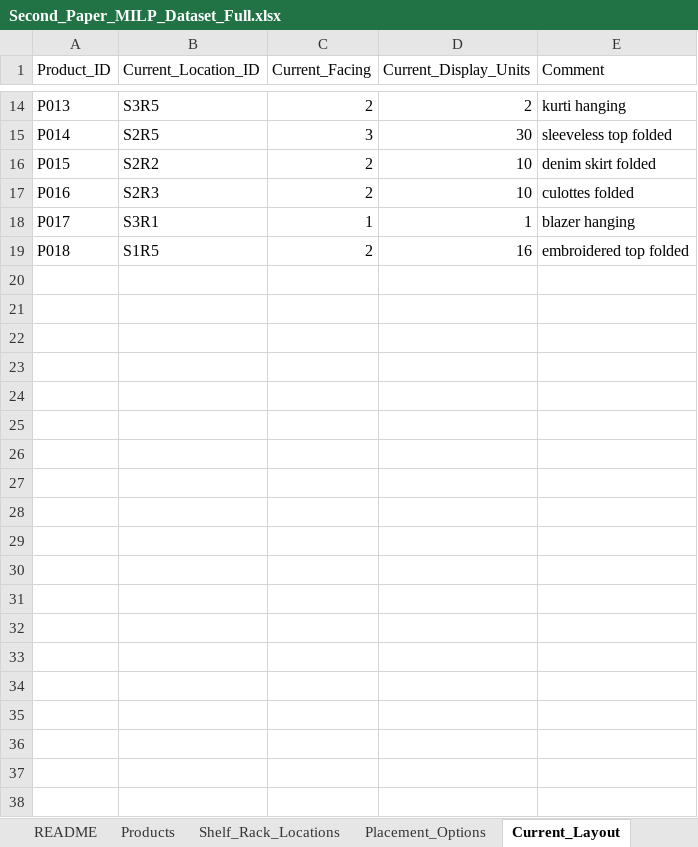
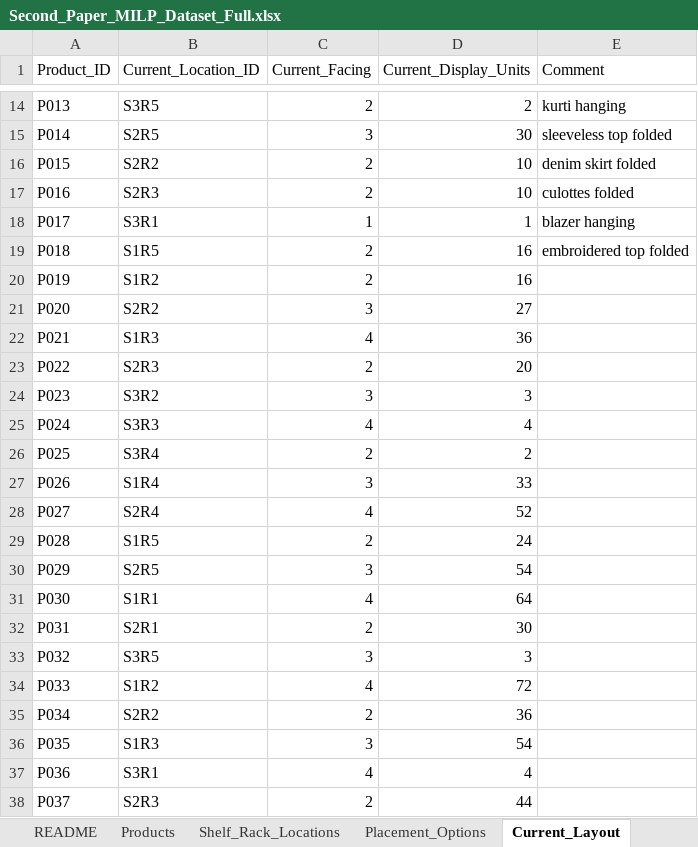
Before and after one commit to dark-mind-x/shelf_milp_optimizer, an Excel workbook: data/Second_Paper_MILP_Dataset_Full.xlsx, sheet Current_Layout, drawn as a sheet; only a part is shown, gaps mark what is left out; values as stored, in another font and other column widths than the file's, no borders; the diff covers the shown part only; the diff names each change by its address in the sheet, - before the commit and + after, or states it on an @@ line.

```diff
--- a/data/Second_Paper_MILP_Dataset_Full.xlsx (sheet Current_Layout)
+++ b/data/Second_Paper_MILP_Dataset_Full.xlsx (sheet Current_Layout)
+row 20: P019 | S1R2 | 2 | 16
+row 21: P020 | S2R2 | 3 | 27
+row 22: P021 | S1R3 | 4 | 36
+row 23: P022 | S2R3 | 2 | 20
+row 24: P023 | S3R2 | 3 | 3
+row 25: P024 | S3R3 | 4 | 4
+row 26: P025 | S3R4 | 2 | 2
+row 27: P026 | S1R4 | 3 | 33
+row 28: P027 | S2R4 | 4 | 52
+row 29: P028 | S1R5 | 2 | 24
+row 30: P029 | S2R5 | 3 | 54
+row 31: P030 | S1R1 | 4 | 64
+row 32: P031 | S2R1 | 2 | 30
+row 33: P032 | S3R5 | 3 | 3
+row 34: P033 | S1R2 | 4 | 72
+row 35: P034 | S2R2 | 2 | 36
+row 36: P035 | S1R3 | 3 | 54
+row 37: P036 | S3R1 | 4 | 4
+row 38: P037 | S2R3 | 2 | 44
```
Also changed, not shown: 13 added rows elsewhere in this sheet, sheet Products, sheet Category_Balance, 7 other files.
